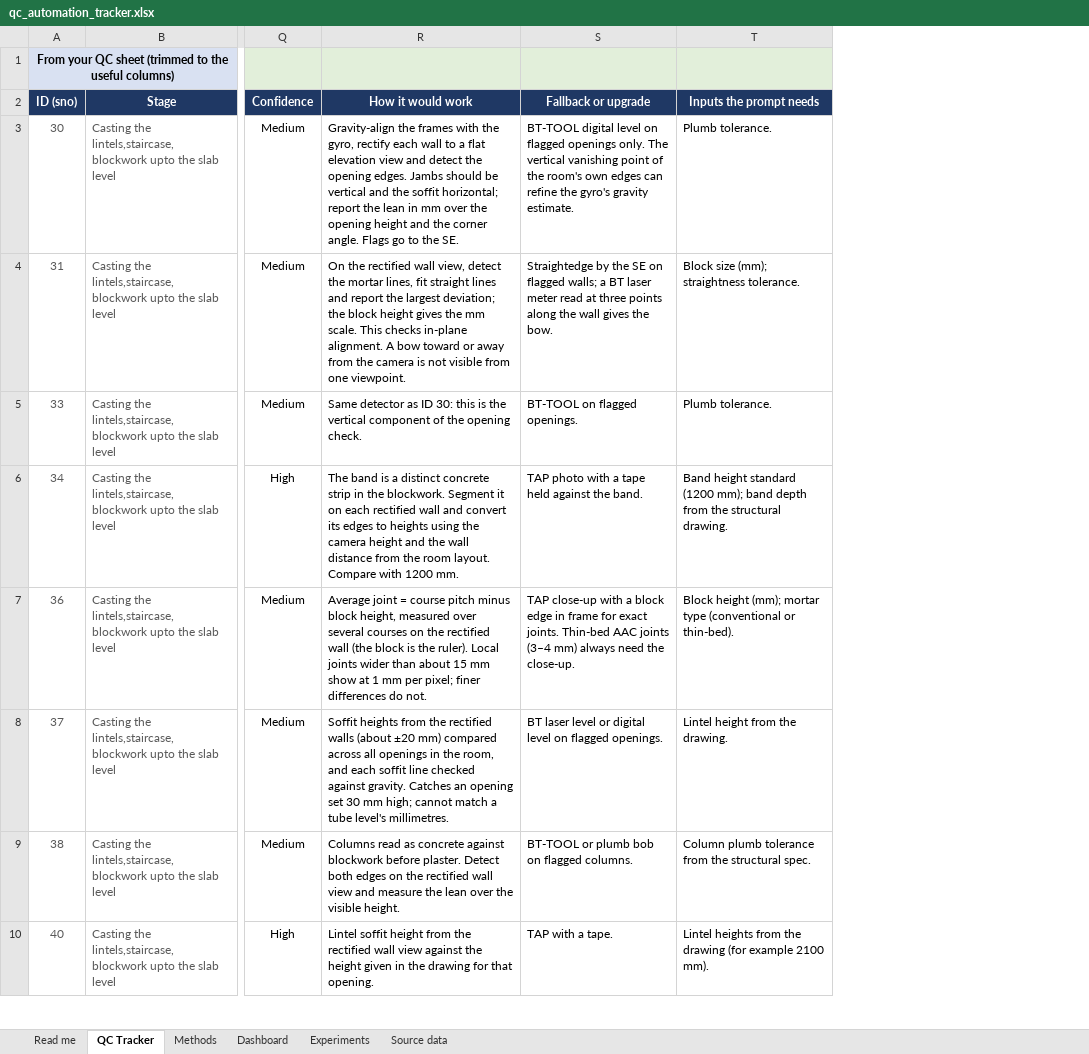
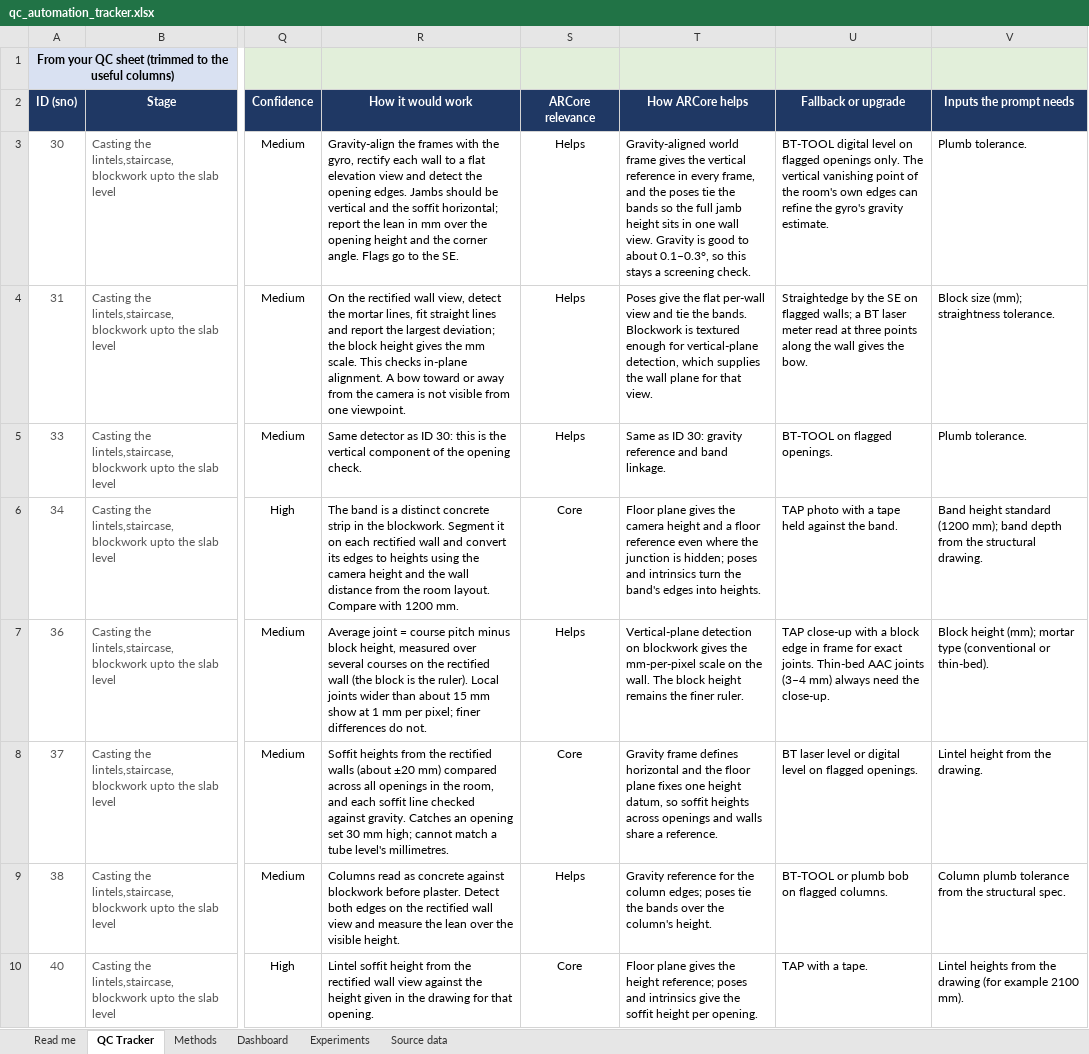
Before and after one commit to ShivanshBnB/Dummy, an Excel workbook: qc_automation_tracker.xlsx, sheet QC Tracker, drawn as a sheet; only a part is shown, gaps mark what is left out; values as stored, in another font and other column widths than the file's, no borders; conditional formats and table styles not drawn; the diff names each change by its address in the sheet, - before the commit and + after, or states it on an @@ line.

```diff
--- a/qc_automation_tracker.xlsx (sheet QC Tracker)
+++ b/qc_automation_tracker.xlsx (sheet QC Tracker)
+column S (ARCore relevance), rows 3-10: Helps | Helps | Helps | Core | Helps | Core | Helps | Core
+column T (How ARCore helps), rows 3-10: Gravity-aligned world frame gives the vertical reference in every frame, and the poses tie the bands so the full jamb height sits in one wall view. Gravity is good to about 0.1–0.3°, so this stays a screening check. | Poses give the flat per-wall view and tie the bands. Blockwork is textured enough for vertical-plane detection, which supplies the wall plane for that view. | Same as ID 30: gravity reference and band linkage. | Floor plane gives the camera height and a floor reference even where the junction is hidden; poses and intrinsics turn the band's edges into heights. | Vertical-plane detection on blockwork gives the mm-per-pixel scale on the wall. The block height remains the finer ruler. | Gravity frame defines horizontal and the floor plane fixes one height datum, so soffit heights across openings and walls share a reference. | Gravity reference for the column edges; poses tie the bands over the column's height. | Floor plane gives the height reference; poses and intrinsics give the soffit height per opening.
```
Also changed, not shown: sheet Dashboard, sheet Read me, 1 other file.
